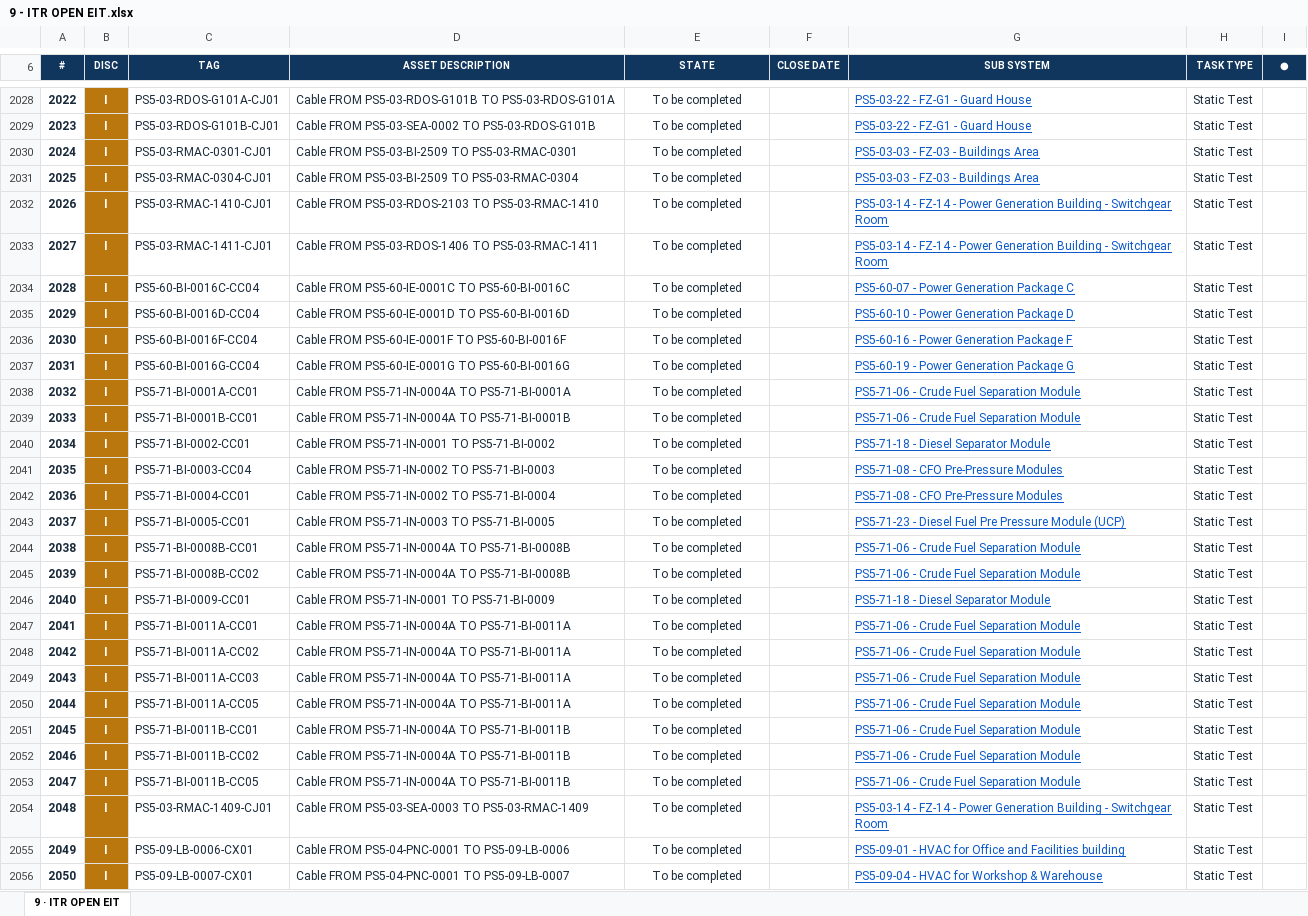
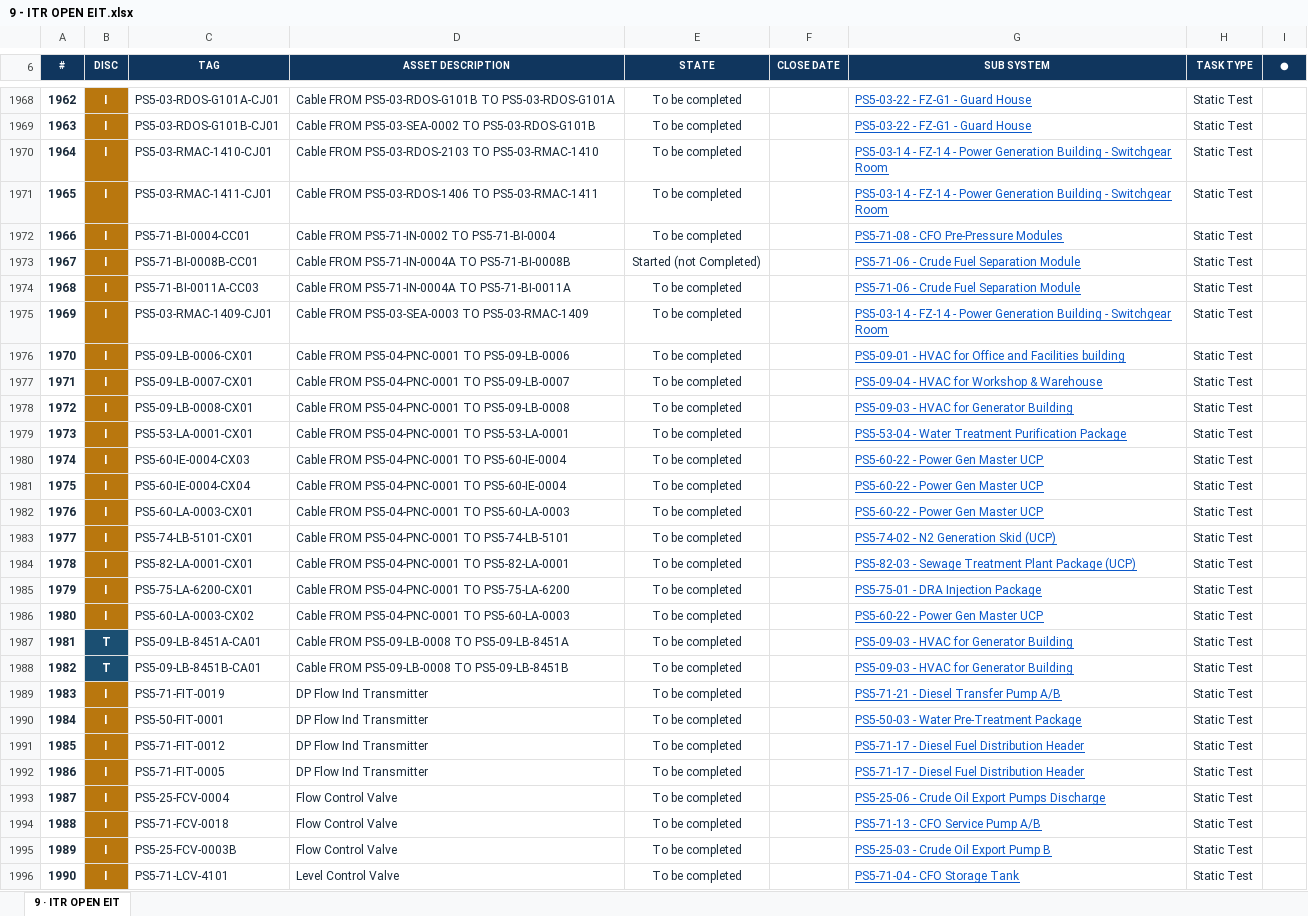
Before and after one commit to Mohamedgawad1/PS5-COMPLETION-PLATFORM, an Excel workbook: EXCEL/9 - ITR OPEN EIT.xlsx, sheet 9 · ITR OPEN EIT, drawn as a sheet; only a part is shown, gaps mark what is left out; the shorter side is filled out with more unchanged rows; values as stored, in another font and other column widths than the file's, no borders; removed rows and columns are numbered as before the commit, all else as after; the diff covers the shown part only; the diff names each change by its address in the sheet, - before the commit and + after, or states it on an @@ line.

```diff
--- a/EXCEL/9 - ITR OPEN EIT.xlsx (sheet 9 · ITR OPEN EIT)
+++ b/EXCEL/9 - ITR OPEN EIT.xlsx (sheet 9 · ITR OPEN EIT)
@@ column A (#) renumbered from row 2 down @@
-row 2030: 2024 | I | PS5-03-RMAC-0301-CJ01 | Cable FROM PS5-03-BI-2509 TO PS5-03-RMAC-0301 | To be completed |  | PS5-03-03 - FZ-03 - Buildings Area | Static Test
-row 2031: 2025 | I | PS5-03-RMAC-0304-CJ01 | Cable FROM PS5-03-BI-2509 TO PS5-03-RMAC-0304 | To be completed |  | PS5-03-03 - FZ-03 - Buildings Area | Static Test
-row 2034: 2028 | I | PS5-60-BI-0016C-CC04 | Cable FROM PS5-60-IE-0001C TO PS5-60-BI-0016C | To be completed |  | PS5-60-07 - Power Generation Package C | Static Test
-row 2035: 2029 | I | PS5-60-BI-0016D-CC04 | Cable FROM PS5-60-IE-0001D TO PS5-60-BI-0016D | To be completed |  | PS5-60-10 - Power Generation Package D | Static Test
-row 2036: 2030 | I | PS5-60-BI-0016F-CC04 | Cable FROM PS5-60-IE-0001F TO PS5-60-BI-0016F | To be completed |  | PS5-60-16 - Power Generation Package F | Static Test
-row 2037: 2031 | I | PS5-60-BI-0016G-CC04 | Cable FROM PS5-60-IE-0001G TO PS5-60-BI-0016G | To be completed |  | PS5-60-19 - Power Generation Package G | Static Test
-row 2038: 2032 | I | PS5-71-BI-0001A-CC01 | Cable FROM PS5-71-IN-0004A TO PS5-71-BI-0001A | To be completed |  | PS5-71-06 - Crude Fuel Separation Module | Static Test
-row 2039: 2033 | I | PS5-71-BI-0001B-CC01 | Cable FROM PS5-71-IN-0004A TO PS5-71-BI-0001B | To be completed |  | PS5-71-06 - Crude Fuel Separation Module | Static Test
-row 2040: 2034 | I | PS5-71-BI-0002-CC01 | Cable FROM PS5-71-IN-0001 TO PS5-71-BI-0002 | To be completed |  | PS5-71-18 - Diesel Separator Module | Static Test
-row 2041: 2035 | I | PS5-71-BI-0003-CC04 | Cable FROM PS5-71-IN-0002 TO PS5-71-BI-0003 | To be completed |  | PS5-71-08 - CFO Pre-Pressure Modules | Static Test
-row 2043: 2037 | I | PS5-71-BI-0005-CC01 | Cable FROM PS5-71-IN-0003 TO PS5-71-BI-0005 | To be completed |  | PS5-71-23 - Diesel Fuel Pre Pressure Module (UCP) | Static Test
-E1973 (STATE): To be completed
+E1973 (STATE): Started (not Completed)
-row 2045: 2039 | I | PS5-71-BI-0008B-CC02 | Cable FROM PS5-71-IN-0004A TO PS5-71-BI-0008B | To be completed |  | PS5-71-06 - Crude Fuel Separation Module | Static Test
-row 2046: 2040 | I | PS5-71-BI-0009-CC01 | Cable FROM PS5-71-IN-0001 TO PS5-71-BI-0009 | To be completed |  | PS5-71-18 - Diesel Separator Module | Static Test
-row 2047: 2041 | I | PS5-71-BI-0011A-CC01 | Cable FROM PS5-71-IN-0004A TO PS5-71-BI-0011A | To be completed |  | PS5-71-06 - Crude Fuel Separation Module | Static Test
-row 2048: 2042 | I | PS5-71-BI-0011A-CC02 | Cable FROM PS5-71-IN-0004A TO PS5-71-BI-0011A | To be completed |  | PS5-71-06 - Crude Fuel Separation Module | Static Test
-row 2050: 2044 | I | PS5-71-BI-0011A-CC05 | Cable FROM PS5-71-IN-0004A TO PS5-71-BI-0011A | To be completed |  | PS5-71-06 - Crude Fuel Separation Module | Static Test
-row 2051: 2045 | I | PS5-71-BI-0011B-CC01 | Cable FROM PS5-71-IN-0004A TO PS5-71-BI-0011B | To be completed |  | PS5-71-06 - Crude Fuel Separation Module | Static Test
-row 2052: 2046 | I | PS5-71-BI-0011B-CC02 | Cable FROM PS5-71-IN-0004A TO PS5-71-BI-0011B | To be completed |  | PS5-71-06 - Crude Fuel Separation Module | Static Test
-row 2053: 2047 | I | PS5-71-BI-0011B-CC05 | Cable FROM PS5-71-IN-0004A TO PS5-71-BI-0011B | To be completed |  | PS5-71-06 - Crude Fuel Separation Module | Static Test
```
Also changed, not shown: 68 removed rows and 2 edited cells elsewhere in this sheet, EXCEL/2 - RFC PROGRESS.xlsx, EXCEL/3 - BLOCKING-REMARKS.xlsx, 9 other files.
